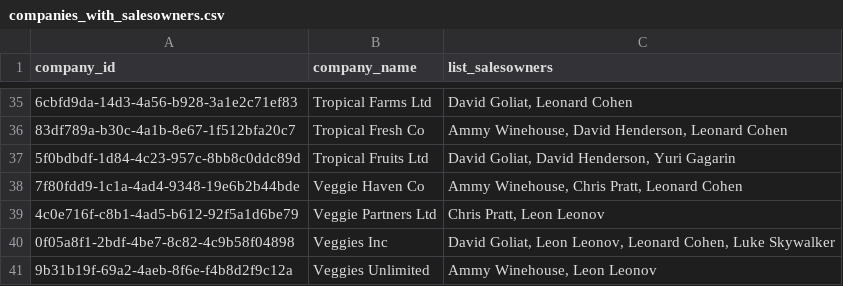
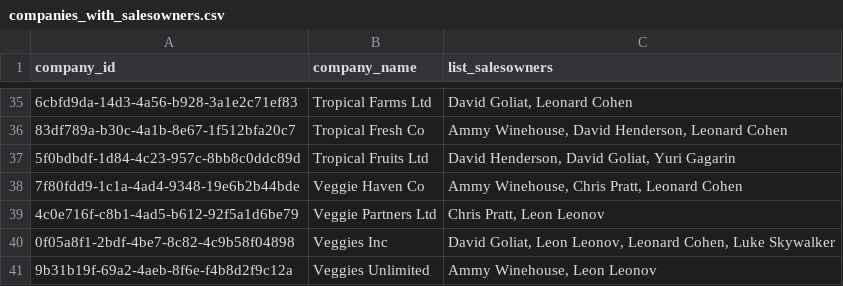
Before and after one commit to marlanbar/data-engineering-test, a CSV file: output/companies_with_salesowners.csv, drawn as a sheet; only a part is shown, gaps mark what is left out; the diff names each change by its address in the sheet, - before the commit and + after, or states it on an @@ line.

```diff
--- a/output/companies_with_salesowners.csv
+++ b/output/companies_with_salesowners.csv
-C37 (list_salesowners): David Goliat, David Henderson, Yuri Gagarin
+C37 (list_salesowners): David Henderson, David Goliat, Yuri Gagarin
```
Also changed, not shown: 8 other files.
